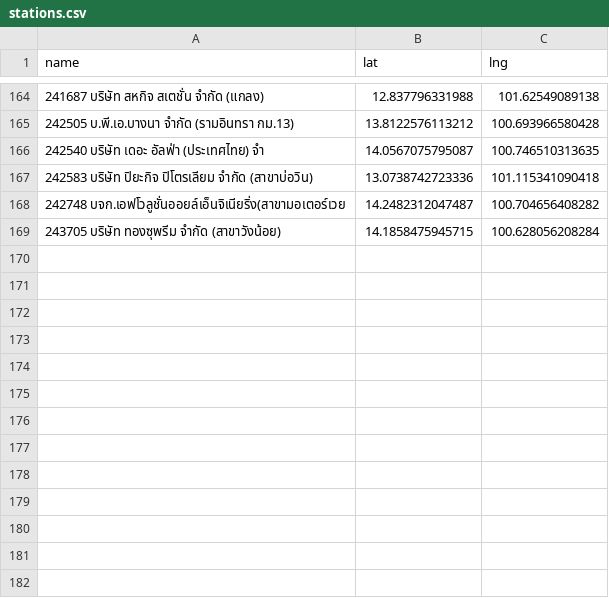
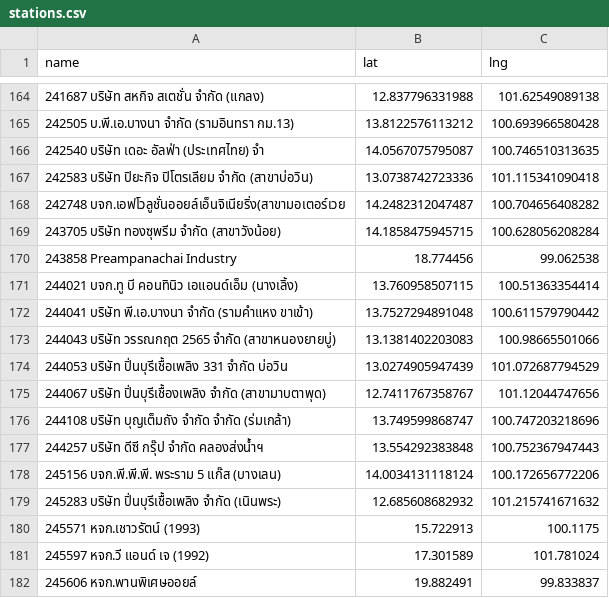
Before and after one commit to manunpa/my-website, a CSV file: data/stations.csv, drawn as a sheet; only a part is shown, gaps mark what is left out; the diff names each change by its address in the sheet, - before the commit and + after, or states it on an @@ line.

Commit message:
Update stations.csv

```diff
--- a/data/stations.csv
+++ b/data/stations.csv
+row 170: 243858 Preampanachai Industry | 18.774456 | 99.062538
+row 171: 244021 บจก.ทู บี คอนทินิว เอแอนด์เอ็ม (นางเลิ้ง) | 13.760958507115 | 100.51363354414
+row 172: 244041 บริษัท พี.เอ.บางนา จำกัด (รามคำแหง ขาเข้า) | 13.7527294891048 | 100.611579790442
+row 173: 244043 บริษัท วรรณกฤต 2565 จำกัด (สาขาหนองยายบู่) | 13.1381402203083 | 100.98665501066
+row 174: 244053 บริษัท ปิ่นบุรีเชื้อเพลิง 331 จำกัด บ่อวิน | 13.0274905947439 | 101.072687794529
+row 175: 244067 บริษัท ปิ่นบุรีเชื้องเพลิง จำกัด (สาขามาบตาพุด) | 12.7411767358767 | 101.12044747656
+row 176: 244108 บริษัท บุญเต็มถัง จำกัด จำกัด (ร่มเกล้า) | 13.749599868747 | 100.747203218696
+row 177: 244257 บริษัท ดีซี กรุ๊ป จำกัด คลองส่งน้ำฯ | 13.554292383848 | 100.752367947443
+row 178: 245156 บจก.พี.พี.พี. พระราม 5 แก๊ส (บางเลน) | 14.0034131118124 | 100.172656772206
+row 179: 245283 บริษัท ปิ่นบุรีเชื้อเพลิง จำกัด (เนินพระ) | 12.685608682932 | 101.215741671632
+row 180: 245571 หจก.เชาวรัตน์ (1993) | 15.722913 | 100.1175
+row 181: 245597 หจก.วี แอนด์ เจ (1992) | 17.301589 | 101.781024
+row 182: 245606 หจก.พานพิเศษออยล์ | 19.882491 | 99.833837
```
